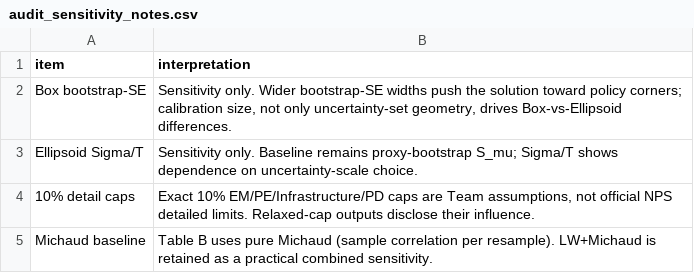
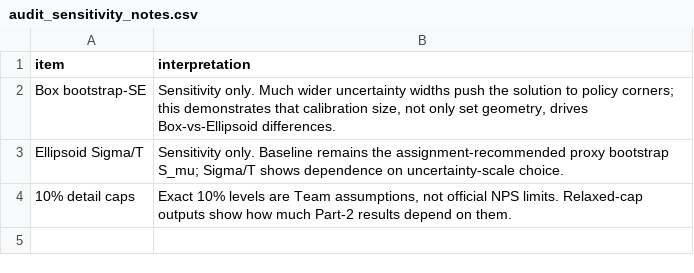
Before and after one commit to ksroh1913/fund, a CSV file: results/audit_sensitivity_notes.csv, drawn as a sheet.

```diff
--- a/results/audit_sensitivity_notes.csv
+++ b/results/audit_sensitivity_notes.csv
@@ -1,5 +1,4 @@
 item,interpretation
-Box bootstrap-SE,"Sensitivity only. Wider bootstrap-SE widths push the solution toward policy corners; calibration size, not only uncertainty-set geometry, drives Box-vs-Ellipsoid differences."
-Ellipsoid Sigma/T,Sensitivity only. Baseline remains proxy-bootstrap S_mu; Sigma/T shows dependence on uncertainty-scale choice.
-10% detail caps,"Exact 10% EM/PE/Infrastructure/PD caps are Team assumptions, not official NPS detailed limits. Relaxed-cap outputs disclose their influence."
-Michaud baseline,Table B uses pure Michaud (sample correlation per resample). LW+Michaud is retained as a practical combined sensitivity.
+Box bootstrap-SE,"Sensitivity only. Much wider uncertainty widths push the solution to policy corners; this demonstrates that calibration size, not only set geometry, drives Box-vs-Ellipsoid differences."
+Ellipsoid Sigma/T,Sensitivity only. Baseline remains the assignment-recommended proxy bootstrap S_mu; Sigma/T shows dependence on uncertainty-scale choice.
+10% detail caps,"Exact 10% levels are Team assumptions, not official NPS limits. Relaxed-cap outputs show how much Part-2 results depend on them."
```
Also changed, not shown: results/step10_mu_50bp_sensitivity.csv, results/step11_transition_2026H1_to_team.csv, 47 other files.
